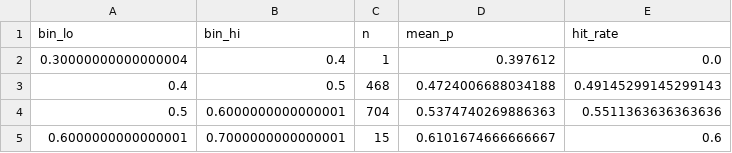
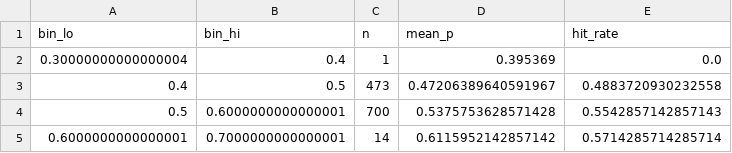
Before and after one commit to twrenn10/potential-chainsaw, a CSV file: docs/samples/calibration_ML.csv, drawn as a sheet.

```diff
--- a/docs/samples/calibration_ML.csv
+++ b/docs/samples/calibration_ML.csv
@@ -1,5 +1,5 @@
 bin_lo,bin_hi,n,mean_p,hit_rate
-0.30000000000000004,0.4,1,0.397612,0.0
-0.4,0.5,468,0.4724006688034188,0.49145299145299143
-0.5,0.6000000000000001,704,0.5374740269886363,0.5511363636363636
-0.6000000000000001,0.7000000000000001,15,0.6101674666666667,0.6
+0.30000000000000004,0.4,1,0.395369,0.0
+0.4,0.5,473,0.47206389640591967,0.4883720930232558
+0.5,0.6000000000000001,700,0.5375753628571428,0.5542857142857143
+0.6000000000000001,0.7000000000000001,14,0.6115952142857142,0.5714285714285714
```
Also changed, not shown: docs/samples/NHL_DESK_2026-01-20.csv, docs/samples/pricing_sample.csv, 5 other files.
